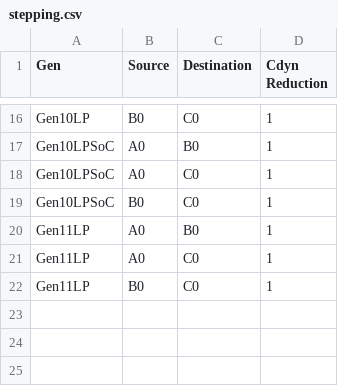
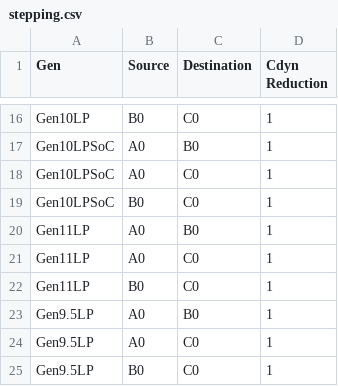
Before and after one commit to tushgarg20/Alps-ci-cd, a CSV file: Inputs/stepping.csv, drawn as a sheet; only a part is shown, gaps mark what is left out; the diff names each change by its address in the sheet, - before the commit and + after, or states it on an @@ line.

```diff
--- a/Inputs/stepping.csv
+++ b/Inputs/stepping.csv
+row 23: Gen9.5LP | A0 | B0 | 1
+row 24: Gen9.5LP | A0 | C0 | 1
+row 25: Gen9.5LP | B0 | C0 | 1
```
Also changed, not shown: Inputs/ebb_cdyn_cagr.csv, Inputs/gc.csv, 3 other files.
